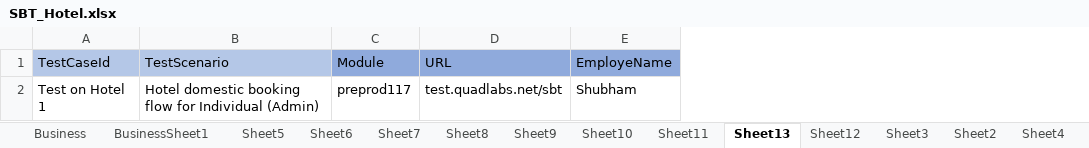
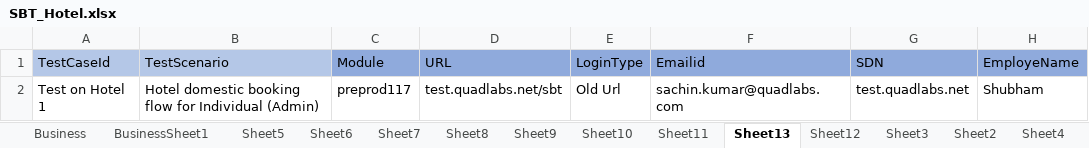
Before and after one commit to prince-2609/ProjectQuadlabs, an Excel workbook: data/excel/SBT_Hotel.xlsx, sheet Sheet13, drawn as a sheet; only a part is shown; values as stored, in another font and other column widths than the file's, no borders; the diff names each change by its address in the sheet, - before the commit and + after, or states it on an @@ line.

Commit message:
[Ankur] Hotel code update

```diff
--- a/data/excel/SBT_Hotel.xlsx (sheet Sheet13)
+++ b/data/excel/SBT_Hotel.xlsx (sheet Sheet13)
+column E (LoginType), row 2: Old Url
+column F (Emailid), row 2: sachin.kumar@quadlabs.com
+column G (SDN), row 2: test.quadlabs.net
```
Also changed, not shown: 1 other file.
